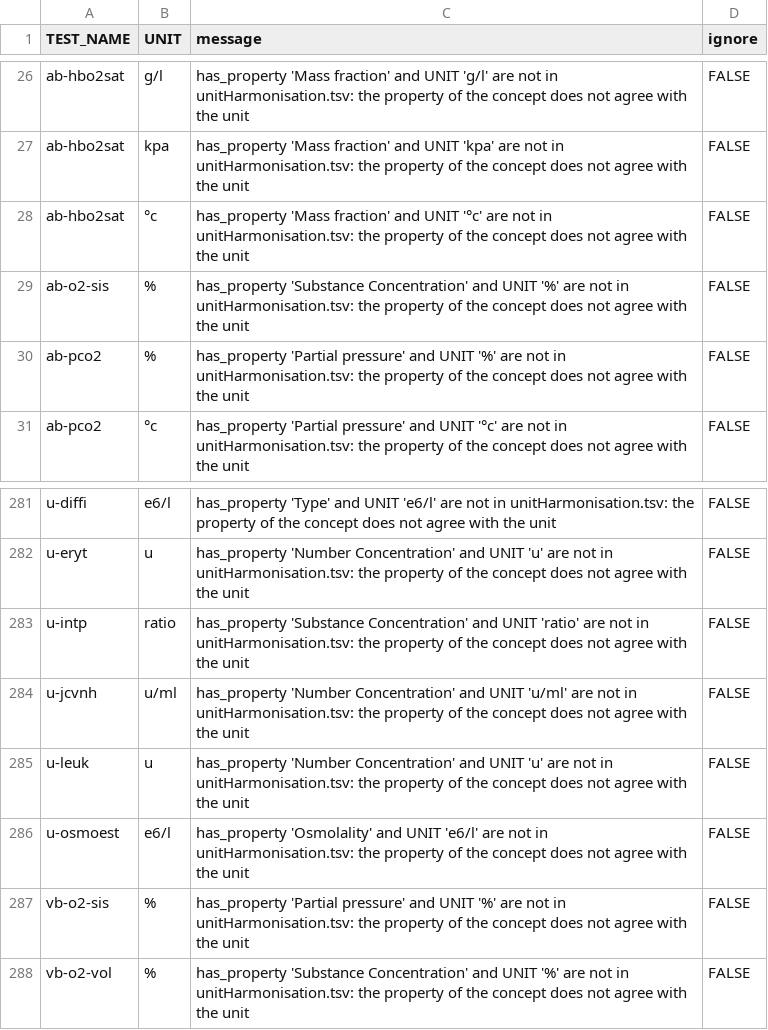
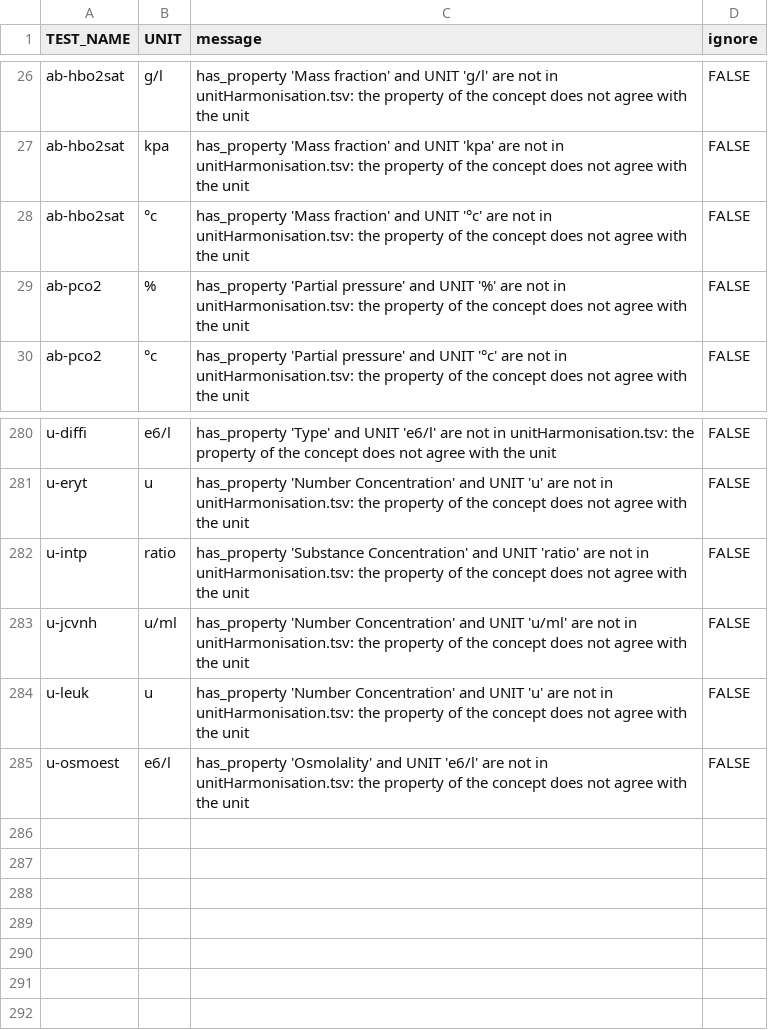
Before and after one commit to FINNGEN/kanta_lab_harmonisation_public, a TSV file: DATA/4_BuildHarmonisationTable/testname_unit_property_missmatch_warning.tsv, drawn as a sheet; only a part is shown, gaps mark what is left out.

```diff
--- a/DATA/4_BuildHarmonisationTable/testname_unit_property_missmatch_warning.tsv
+++ b/DATA/4_BuildHarmonisationTable/testname_unit_property_missmatch_warning.tsv
@@ -28,3 +28,2 @@ ab-hbo2sat	kpa	has_property 'Mass fraction' and UNIT 'kpa' are not in unitHarmon
 ab-hbo2sat	°c	has_property 'Mass fraction' and UNIT '°c' are not in unitHarmonisation.tsv: the property of the concept does not agree with the unit	FALSE
-ab-o2-sis	%	has_property 'Substance Concentration' and UNIT '%' are not in unitHarmonisation.tsv: the property of the concept does not agree with the unit	FALSE
 ab-pco2	%	has_property 'Partial pressure' and UNIT '%' are not in unitHarmonisation.tsv: the property of the concept does not agree with the unit	FALSE
@@ -286,3 +285 @@ u-leuk	u	has_property 'Number Concentration' and UNIT 'u' are not in unitHarmoni
 u-osmoest	e6/l	has_property 'Osmolality' and UNIT 'e6/l' are not in unitHarmonisation.tsv: the property of the concept does not agree with the unit	FALSE
-vb-o2-sis	%	has_property 'Partial pressure' and UNIT '%' are not in unitHarmonisation.tsv: the property of the concept does not agree with the unit	FALSE
-vb-o2-vol	%	has_property 'Substance Concentration' and UNIT '%' are not in unitHarmonisation.tsv: the property of the concept does not agree with the unit	FALSE
```
Also changed, not shown: DATA/2_Harmonisation/mapping.tsv, DATA/4_BuildHarmonisationTable/test_unit_context_unit_missing_warning.tsv, 2 other files.
